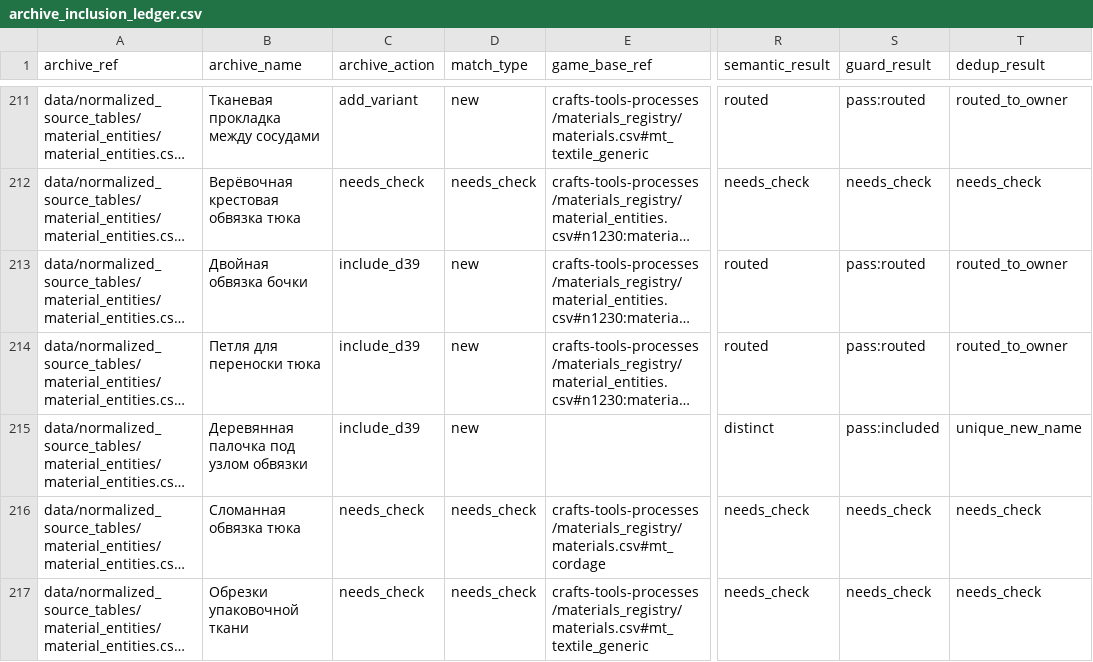
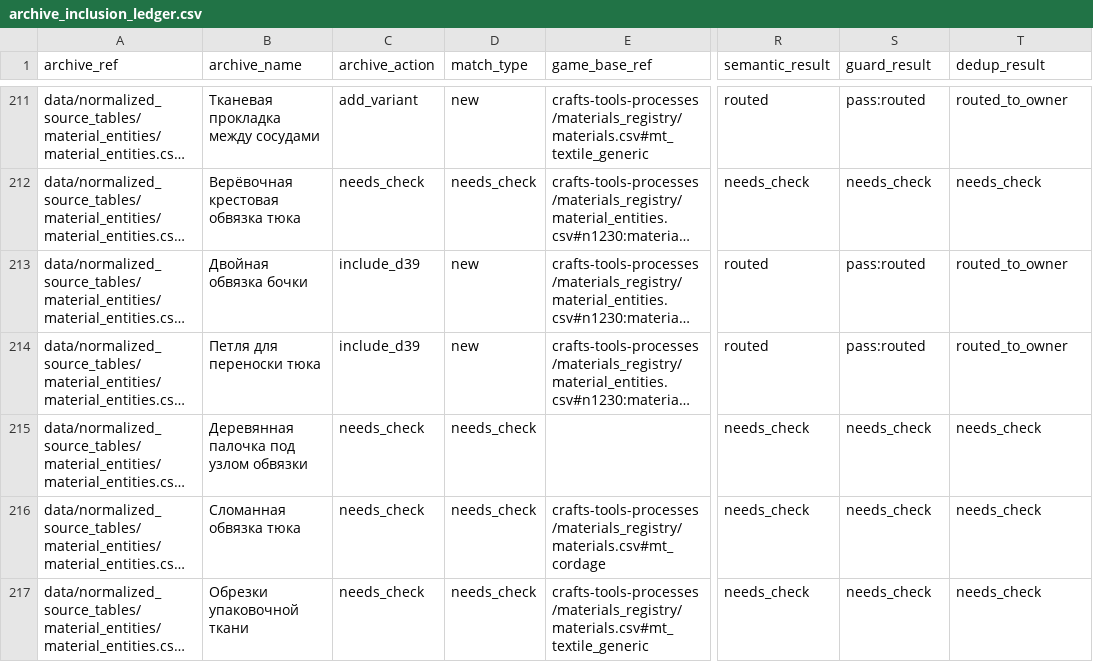
Before and after one commit to PavelSlaven/Novgorod1230, a CSV file: data/world-catalogs/novgorod/game-base-v1/buildings-interiors-containers/archive_inclusion_ledger.csv, drawn as a sheet; only a part is shown, gaps mark what is left out; long unchanged cells end in …; the diff covers the shown part only; the diff names each change by its address in the sheet, - before the commit and + after, or states it on an @@ line.

```diff
--- a/data/world-catalogs/novgorod/game-base-v1/buildings-interiors-containers/archive_inclusion_ledger.csv
+++ b/data/world-catalogs/novgorod/game-base-v1/buildings-interiors-containers/archive_inclusion_ledger.csv
-C215 (archive_action): include_d39
+C215 (archive_action): needs_check
-D215 (match_type): new
+D215 (match_type): needs_check
-R215 (semantic_result): distinct
+R215 (semantic_result): needs_check
-S215 (guard_result): pass:included
+S215 (guard_result): needs_check
-T215 (dedup_result): unique_new_name
+T215 (dedup_result): needs_check
```
Also changed, not shown: 98 edited cells elsewhere in this file, data/world-catalogs/novgorod/game-base-v1/buildings-interiors-containers/authoring/needs_check.csv, data/world-catalogs/novgorod/game-base-v1/crafts-tools-processes/materials_registry/material_resolution.csv, 18 other files.
